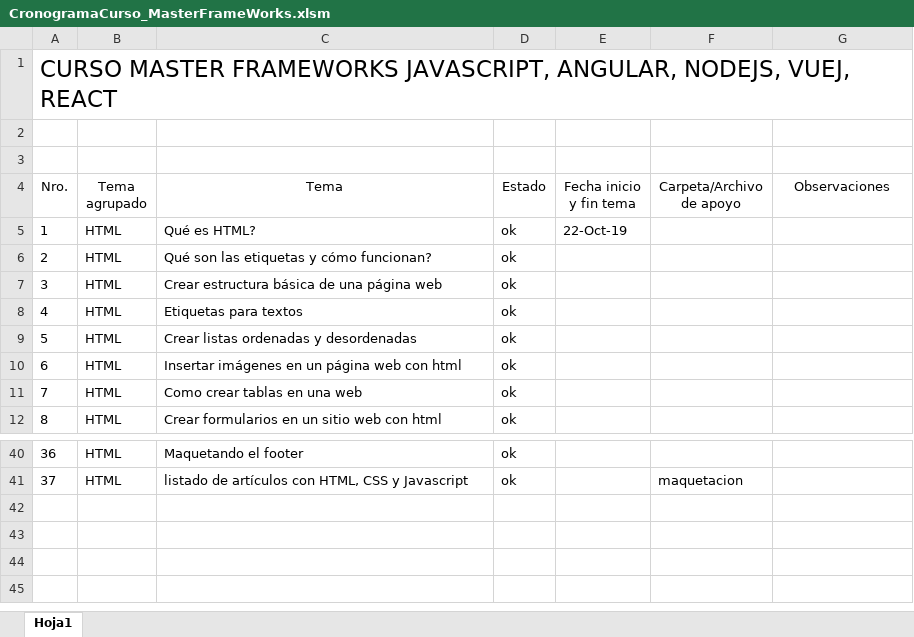
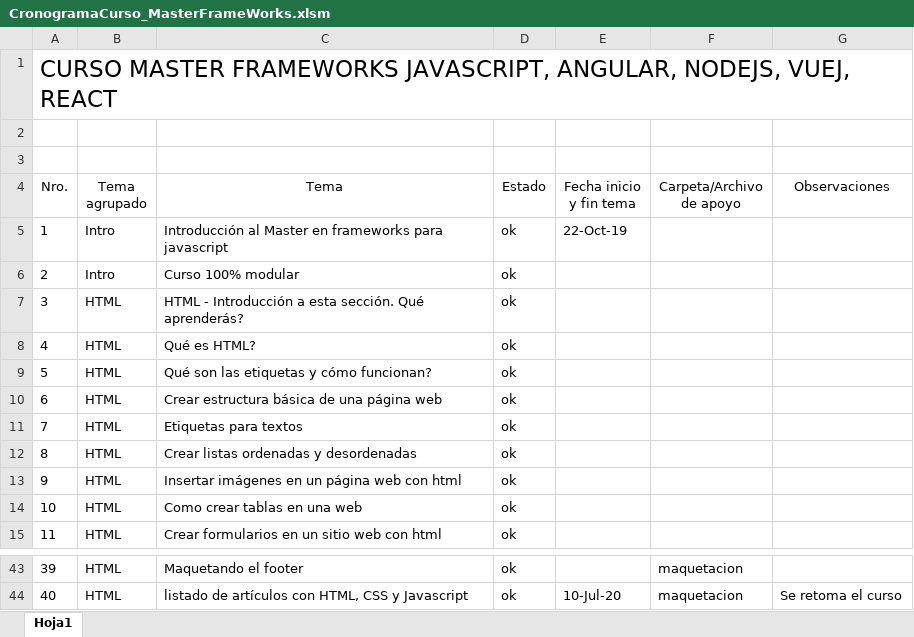
Before and after one commit to lemonstree54/EjerciciosMasterFrameworks, an Excel workbook: CronogramaCurso_MasterFrameWorks.xlsm, sheet Hoja1, drawn as a sheet; only a part is shown, gaps mark what is left out; values as stored, in another font and other column widths than the file's, no borders; addresses are those after the commit; the diff covers the shown part only; the diff names each change by its address in the sheet, - before the commit and + after, or states it on an @@ line.

Commit message:
avance curso

```diff
--- a/CronogramaCurso_MasterFrameWorks.xlsm (sheet Hoja1)
+++ b/CronogramaCurso_MasterFrameWorks.xlsm (sheet Hoja1)
+row 5: 1 | Intro | Introducción al Master en frameworks para javascript | ok | 22-Oct-19
+row 6: 2 | Intro | Curso 100% modular | ok
+row 7: 3 | HTML | HTML - Introducción a esta sección. Qué aprenderás? | ok
@@ column A (Nro.) renumbered from row 8 down @@
-E8 (Fecha inicio y fin tema): 22-Oct-19
+E8 (Fecha inicio y fin tema): (empty)
-F43 (Carpeta/Archivo de apoyo): (empty)
+F43 (Carpeta/Archivo de apoyo): maquetacion
-E44 (Fecha inicio y fin tema): (empty)
+E44 (Fecha inicio y fin tema): 10-Jul-20
-G44 (Observaciones): (empty)
+G44 (Observaciones): Se retoma el curso
```
Also changed, not shown: 24 edited cells elsewhere in this sheet, 3 other files.
